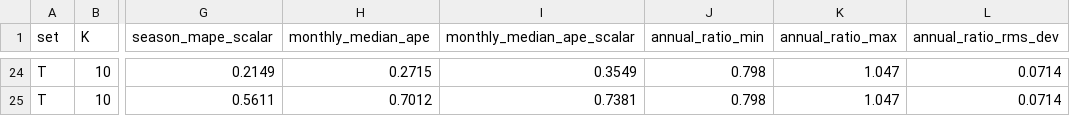
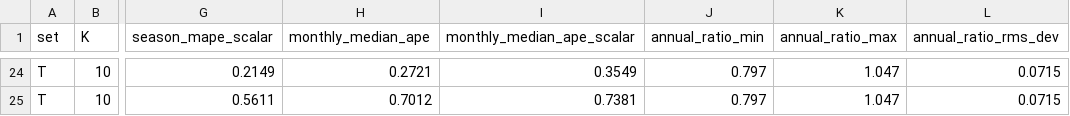
Before and after one commit to germankovacevic-lab/geofuego-harmonization, a CSV file: data/validation/loyo_summary_ablation.csv, drawn as a sheet; only a part is shown, gaps mark what is left out; the diff covers the shown part only; the diff names each change by its address in the sheet, - before the commit and + after, or states it on an @@ line.

```diff
--- a/data/validation/loyo_summary_ablation.csv
+++ b/data/validation/loyo_summary_ablation.csv
-H24 (monthly_median_ape): 0.2715
+H24 (monthly_median_ape): 0.2721
-J24:J25 (annual_ratio_min): 0.798
+J24:J25 (annual_ratio_min): 0.797
-L24:L25 (annual_ratio_rms_dev): 0.0714
+L24:L25 (annual_ratio_rms_dev): 0.0715
```
Also changed, not shown: 50 edited cells elsewhere in this file, data/validation/aoi_error_curve.csv, data/validation/loyo_by_province.csv, 21 other files.
